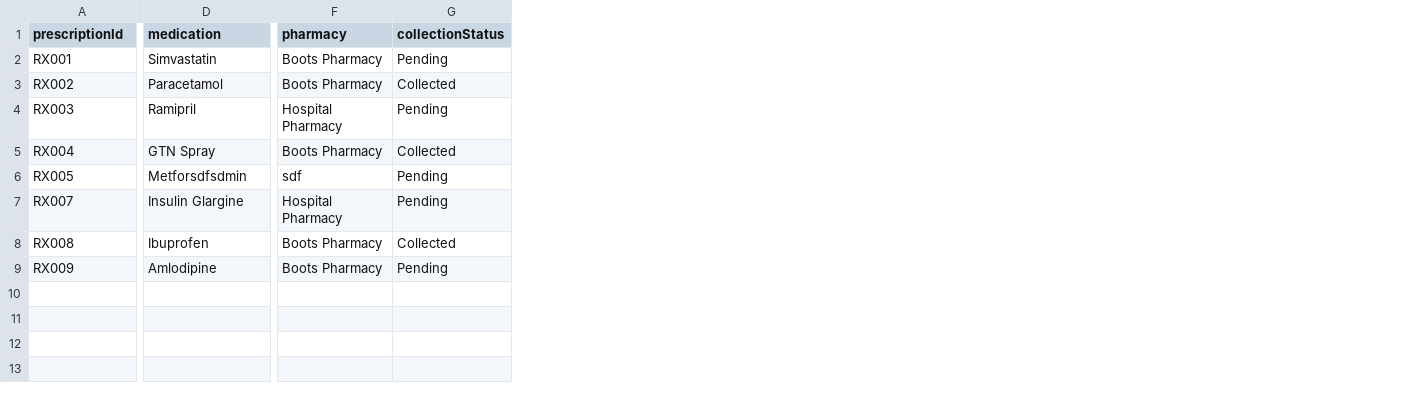
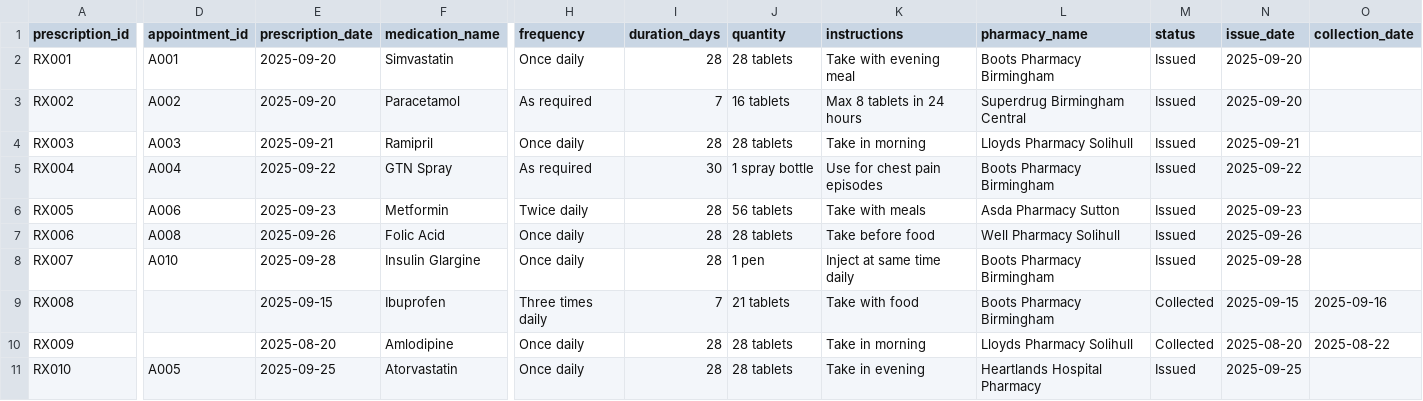
Before and after one commit to NKCodes09/healthcare-management-system, a CSV file: data/prescriptions.csv, drawn as a sheet; only a part is shown, gaps mark what is left out; removed rows and columns are numbered as before the commit, all else as after; rows hold the shown columns only; the diff covers the shown part only; the diff names each change by its address in the sheet, - before the commit and + after, or states it on an @@ line.

```diff
--- a/data/prescriptions.csv
+++ b/data/prescriptions.csv
+column D (appointment_id), rows 2-6: A001 | A002 | A003 | A004 | A006; row 8: A010
+column E (prescription_date), rows 2-6: 2025-09-20 | 2025-09-20 | 2025-09-21 | 2025-09-22 | 2025-09-23; rows 8-10: 2025-09-28 | 2025-09-15 | 2025-08-20
-column F (pharmacy), rows 2-9: Boots Pharmacy | Boots Pharmacy | Hospital Pharmacy | Boots Pharmacy | sdf | Hospital Pharmacy | Boots Pharmacy | Boots Pharmacy
-column G (collectionStatus), rows 2-9: Pending | Collected | Pending | Collected | Pending | Pending | Collected | Pending
+column H (frequency), rows 2-6: Once daily | As required | Once daily | As required | Twice daily; rows 8-10: Once daily | Three times daily | Once daily
+column I (duration_days), rows 2-6: 28 | 7 | 28 | 30 | 28; rows 8-10: 28 | 7 | 28
+column J (quantity), rows 2-6: 28 tablets | 16 tablets | 28 tablets | 1 spray bottle | 56 tablets; rows 8-10: 1 pen | 21 tablets | 28 tablets
+column K (instructions), rows 2-6: Take with evening meal | Max 8 tablets in 24 hours | Take in morning | Use for chest pain episodes | Take with meals; rows 8-10: Inject at same time daily | Take with food | Take in morning
+column L (pharmacy_name), rows 2-6: Boots Pharmacy Birmingham | Superdrug Birmingham Central | Lloyds Pharmacy Solihull | Boots Pharmacy Birmingham | Asda Pharmacy Sutton; rows 8-10: Boots Pharmacy Birmingham | Boots Pharmacy Birmingham | Lloyds Pharmacy Solihull
+column M (status), rows 2-6: all Issued; rows 8-10: Issued | Collected | Collected
+column N (issue_date), rows 2-6: 2025-09-20 | 2025-09-20 | 2025-09-21 | 2025-09-22 | 2025-09-23; rows 8-10: 2025-09-28 | 2025-09-15 | 2025-08-20
+column O (collection_date), rows 9-10: 2025-09-16 | 2025-08-22
-A1: prescriptionId
+A1: prescription_id
-F1: medication
+F1: medication_name
-F6 (medication_name): Metforsdfsdmin
+F6 (medication_name): Metformin
+row 7: RX006 | A008 | 2025-09-26 | Folic Acid | Once daily | 28 | 28 tablets | Take before food | Well Pharmacy Solihull | Issued | 2025-09-26
+row 11: RX010 | A005 | 2025-09-25 | Atorvastatin | Once daily | 28 | 28 tablets | Take in evening | Heartlands Hospital Pharmacy | Issued | 2025-09-25
```
Also changed, not shown: 3 edited cells elsewhere in this file, data/patients.csv, data/referrals.csv, 24 other files.
